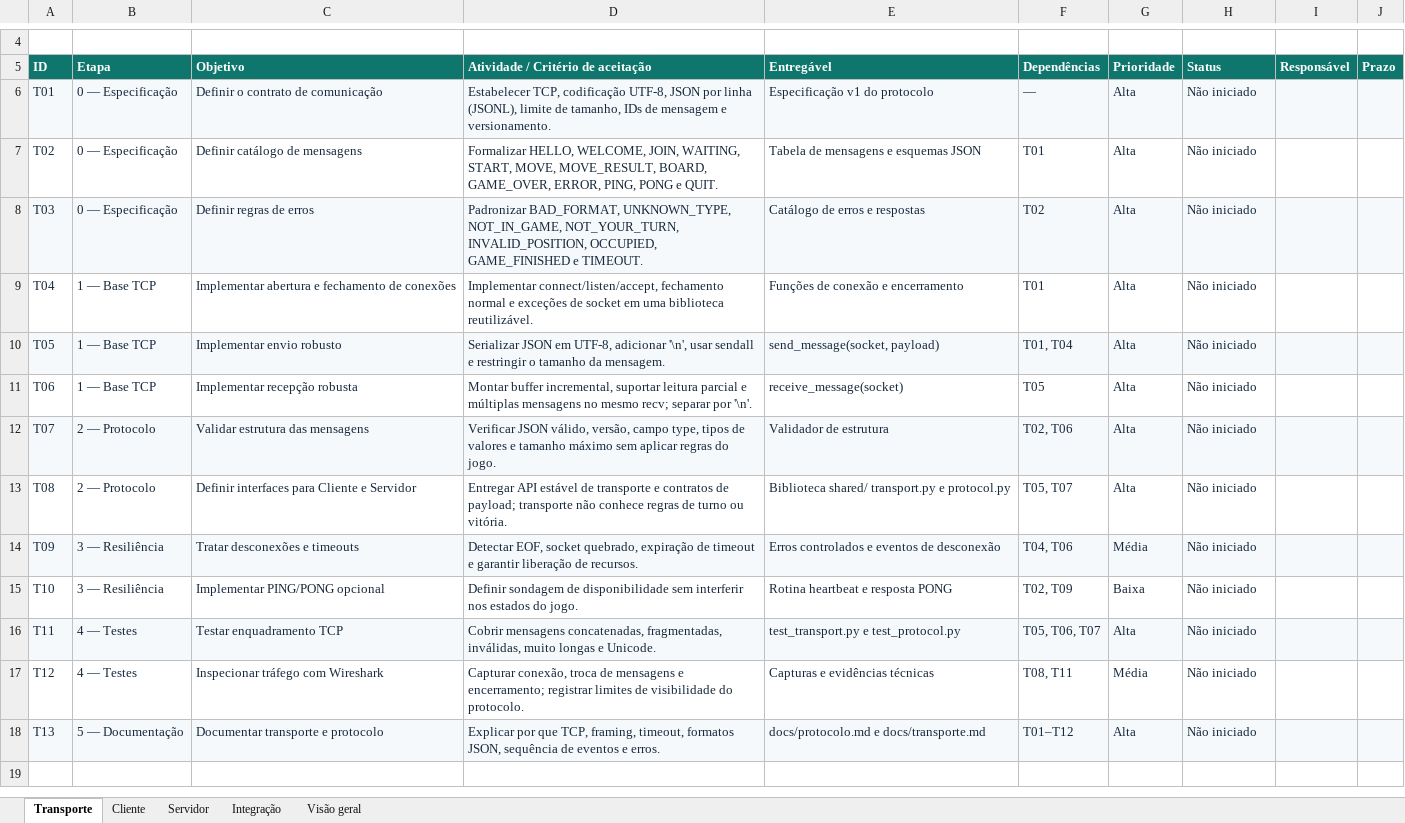
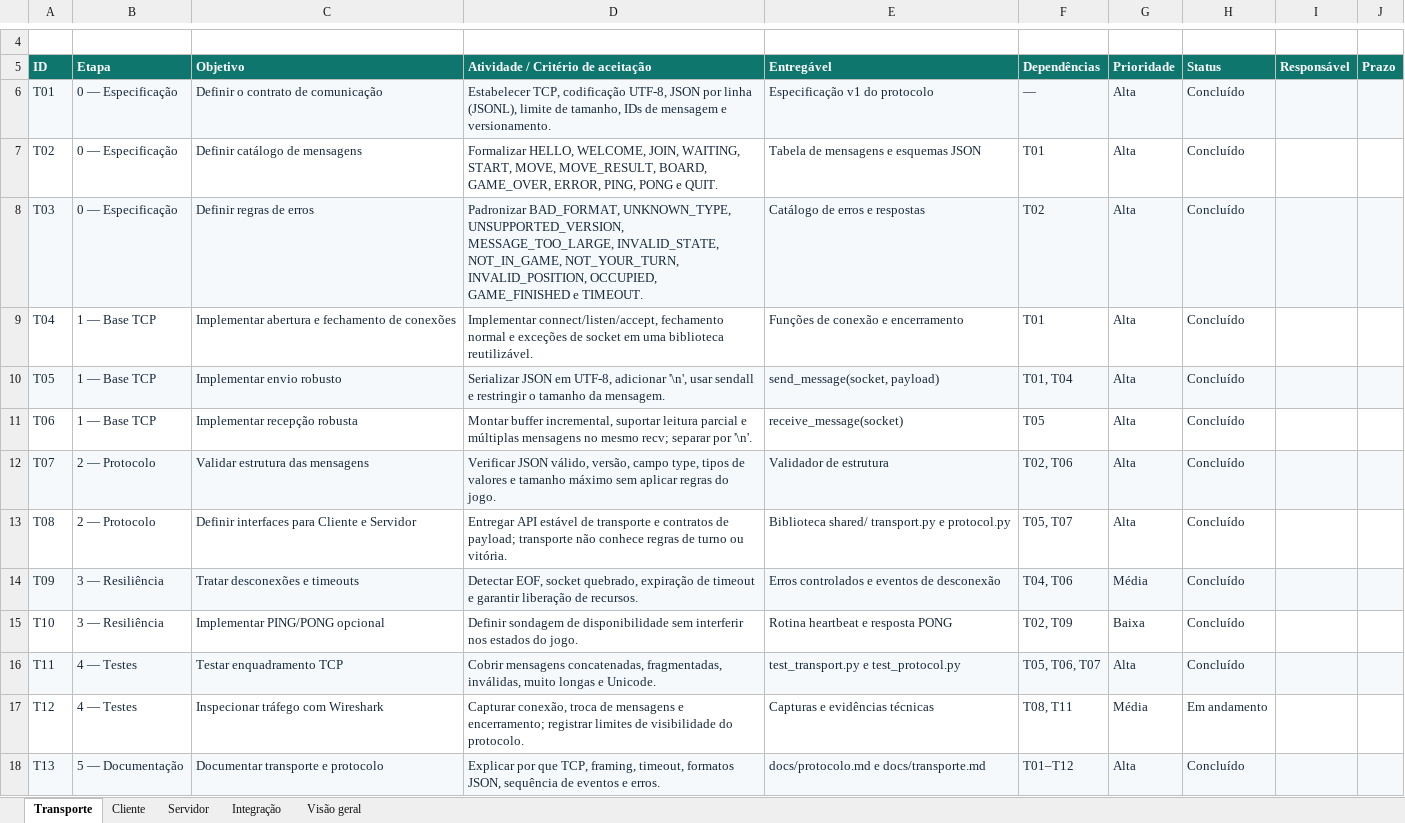
Before and after one commit to SamuelFerrc/Jogo-Da-Velha-ProtocolosCamadasEDiversao, an Excel workbook: Plano_Etapas_Jogo_da_Velha_UESC.xlsx, sheet Transporte, drawn as a sheet; only a part is shown, gaps mark what is left out; values as stored, in another font and other column widths than the file's, no borders; conditional formats and table styles not drawn; the diff names each change by its address in the sheet, - before the commit and + after, or states it on an @@ line.

```diff
--- a/Plano_Etapas_Jogo_da_Velha_UESC.xlsx (sheet Transporte)
+++ b/Plano_Etapas_Jogo_da_Velha_UESC.xlsx (sheet Transporte)
-H6:H16 (Status): Não iniciado
+H6:H16 (Status): Concluído
-D8: …BAD_FORMAT, UNKNOWN_TYPE, NOT_IN_GAME, NOT_YOUR_TURN,…
+D8: …BAD_FORMAT, UNKNOWN_TYPE, UNSUPPORTED_VERSION, MESSAGE_TOO_LARGE, INVALID_STATE, NOT_IN_GAME, NOT_YOUR_TURN,…
-H17 (Status): Não iniciado
+H17 (Status): Em andamento
-H18 (Status): Não iniciado
+H18 (Status): Concluído
```
Also changed, not shown: sheet Visão geral, sheet Integração, sheet Servidor, sheet Cliente, 37 other files.
